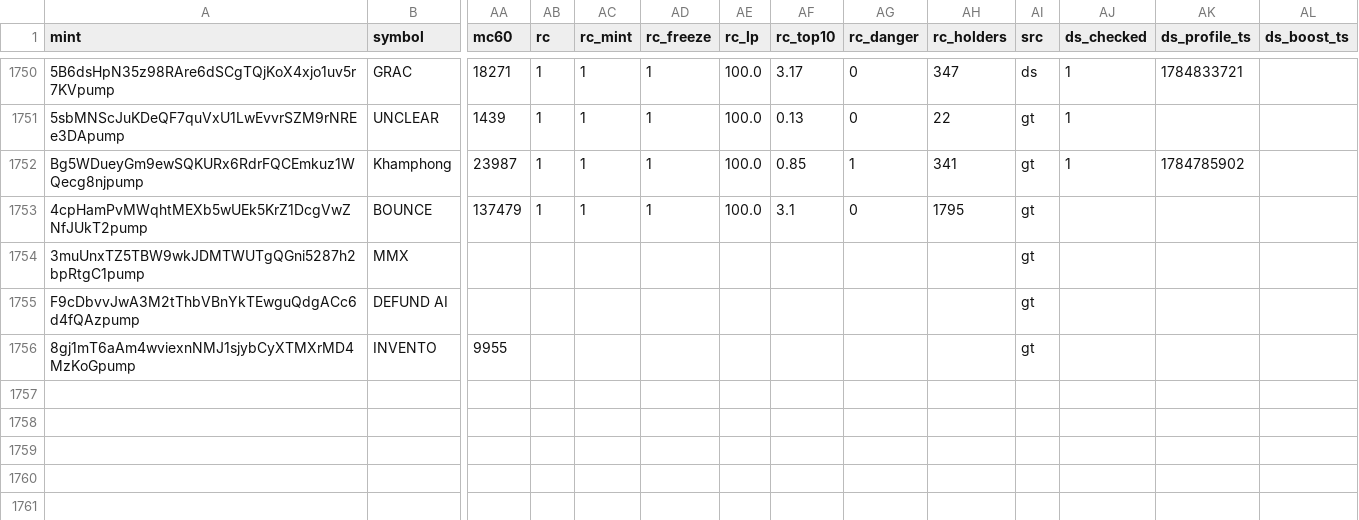
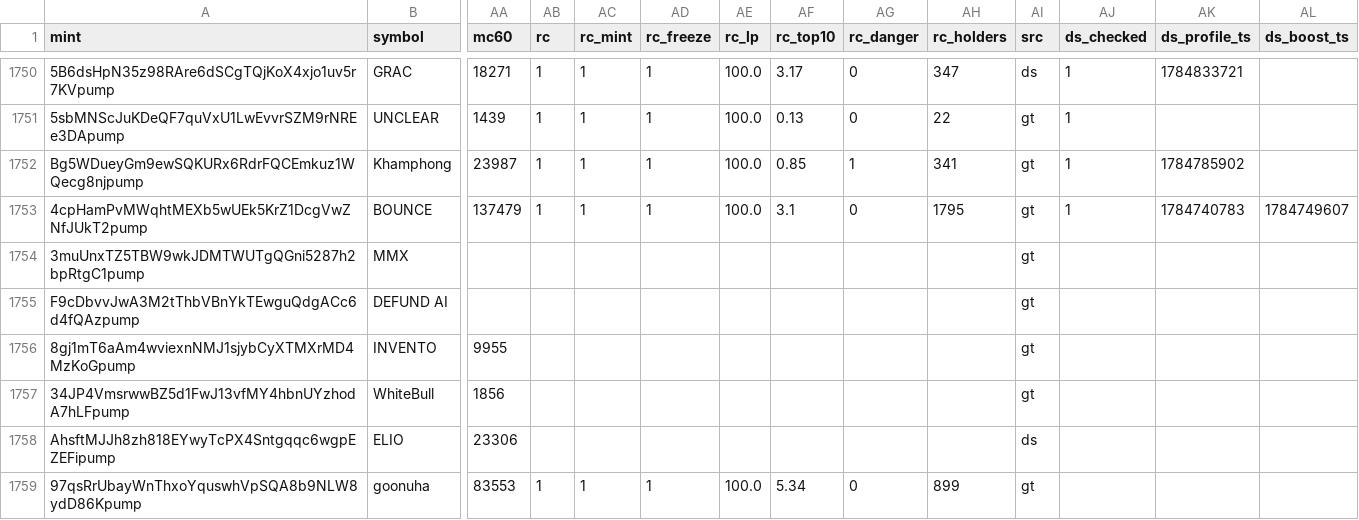
Before and after one commit to sachinbatra1971-byte/memecoin-research, a CSV file: data/backfill/results_1.csv, drawn as a sheet; only a part is shown, gaps mark what is left out; rows hold the shown columns only; the diff names each change by its address in the sheet, - before the commit and + after, or states it on an @@ line.

Commit message:
backfill shard 1 2026-11-20 00:21

```diff
--- a/data/backfill/results_1.csv
+++ b/data/backfill/results_1.csv
-AJ1753 (ds_checked): (empty)
+AJ1753 (ds_checked): 1
-AK1753 (ds_profile_ts): (empty)
+AK1753 (ds_profile_ts): 1784740783
-AL1753 (ds_boost_ts): (empty)
+AL1753 (ds_boost_ts): 1784749607
+row 1757: 34JP4VmsrwwBZ5d1FwJ13vfMY4hbnUYzhodA7hLFpump | WhiteBull | 1856 |  |  |  |  |  |  |  | gt
+row 1758: AhsftMJJh8zh818EYwyTcPX4Sntgqqc6wgpEZEFipump | ELIO | 23306 |  |  |  |  |  |  |  | ds
+row 1759: 97qsRrUbayWnThxoYquswhVpSQA8b9NLW8ydD86Kpump | goonuha | 83553 | 1 | 1 | 1 | 100.0 | 5.34 | 0 | 899 | gt
```
Also changed, not shown: data/backfill/status_1.csv.
